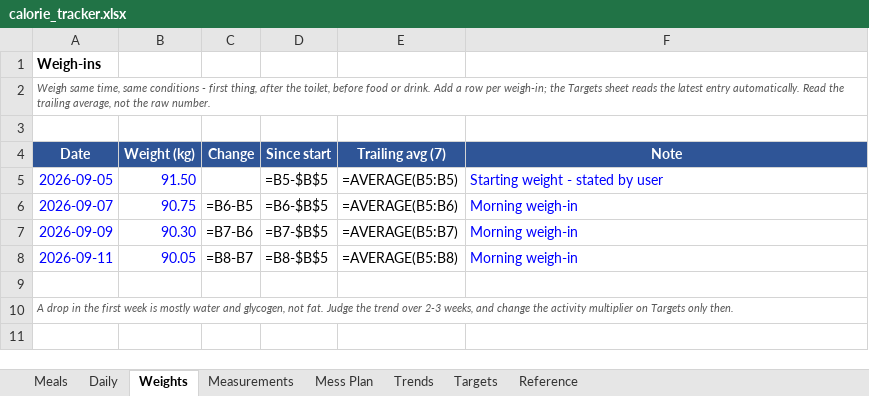
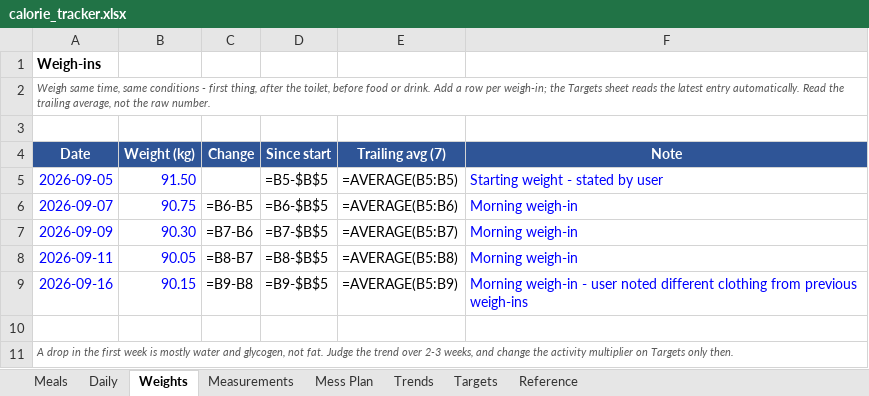
Before and after one commit to cakiran369/Kiranwebsite, an Excel workbook: nutrition/calorie_tracker.xlsx, sheet Weights, drawn as a sheet; values as stored, in another font and other column widths than the file's, no borders; formulas without a stored value are shown as written; the diff names each change by its address in the sheet, - before the commit and + after, or states it on an @@ line.

```diff
--- a/nutrition/calorie_tracker.xlsx (sheet Weights)
+++ b/nutrition/calorie_tracker.xlsx (sheet Weights)
+row 9: 2026-09-16 | 90.15 | =B9-B8 | =B9-$B$5 | =AVERAGE(B5:B9) | Morning weigh-in - user noted different clothing from previous weigh-ins
```
Also changed, not shown: 2 other files.
